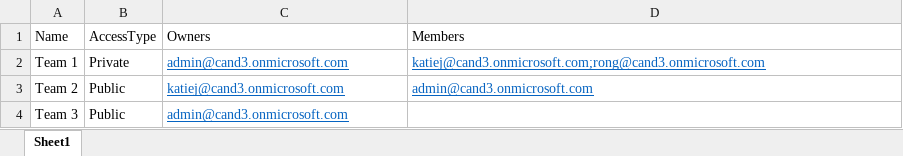
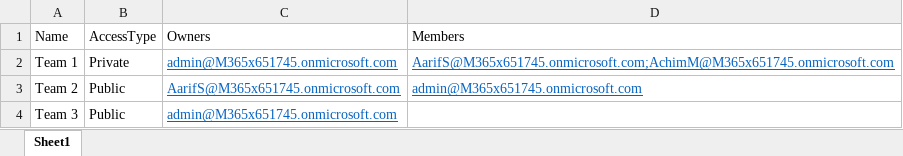
Before and after one commit to OfficeDev/Office-365-Huddle-Templates, an Excel workbook: Files/Teams.xlsx, sheet Sheet1, drawn as a sheet; values as stored, in another font and other column widths than the file's, no borders; the diff names each change by its address in the sheet, - before the commit and + after, or states it on an @@ line.

```diff
--- a/Files/Teams.xlsx (sheet Sheet1)
+++ b/Files/Teams.xlsx (sheet Sheet1)
-C2 (Owners): admin@cand3.onmicrosoft.com
+C2 (Owners): admin@M365x651745.onmicrosoft.com
-D2 (Members): katiej@cand3.onmicrosoft.com;rong@cand3.onmicrosoft.com
+D2 (Members): AarifS@M365x651745.onmicrosoft.com;AchimM@M365x651745.onmicrosoft.com
-C3 (Owners): katiej@cand3.onmicrosoft.com
+C3 (Owners): AarifS@M365x651745.onmicrosoft.com
-D3 (Members): admin@cand3.onmicrosoft.com
+D3 (Members): admin@M365x651745.onmicrosoft.com
-C4 (Owners): admin@cand3.onmicrosoft.com
+C4 (Owners): admin@M365x651745.onmicrosoft.com
```
Also changed, not shown: 12 other files.
